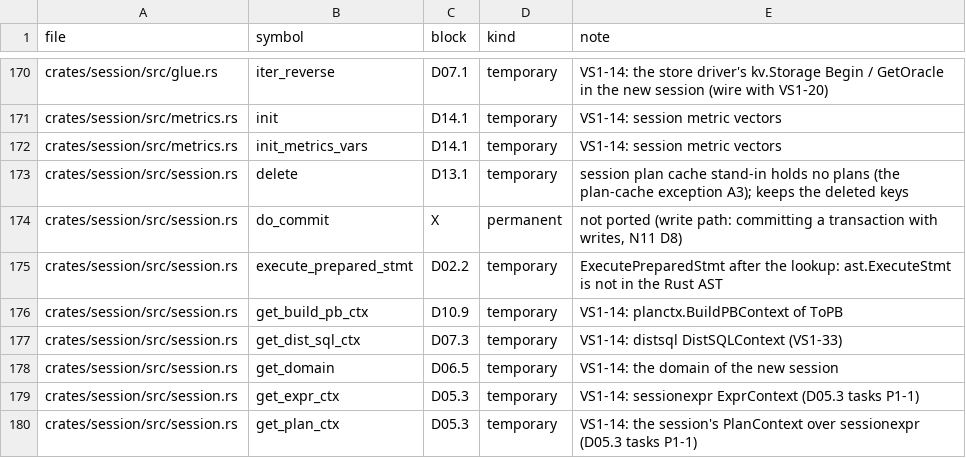
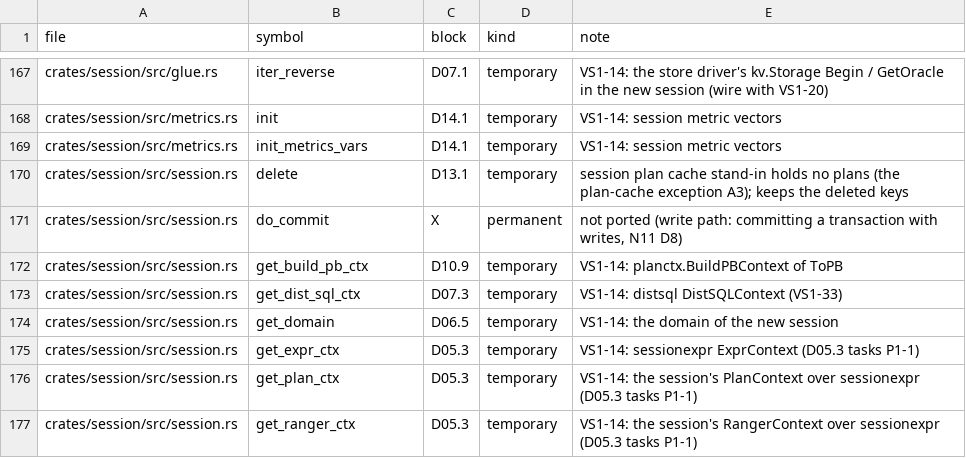
Before and after one commit to dulao5/tidb-rs-tracker, a TSV file: data/stubs.tsv, drawn as a sheet; only a part is shown, gaps mark what is left out; the shorter side is filled out with more unchanged rows; removed rows and columns are numbered as before the commit, all else as after; the diff covers the shown part only; the diff names each change by its address in the sheet, - before the commit and + after, or states it on an @@ line.

```diff
--- a/data/stubs.tsv
+++ b/data/stubs.tsv
-row 175: crates/session/src/session.rs | execute_prepared_stmt | D02.2 | temporary | ExecutePreparedStmt after the lookup: ast.ExecuteStmt is not in the Rust AST
```
Also changed, not shown: 2 added rows and 5 removed rows elsewhere in this file, 1 other file.
